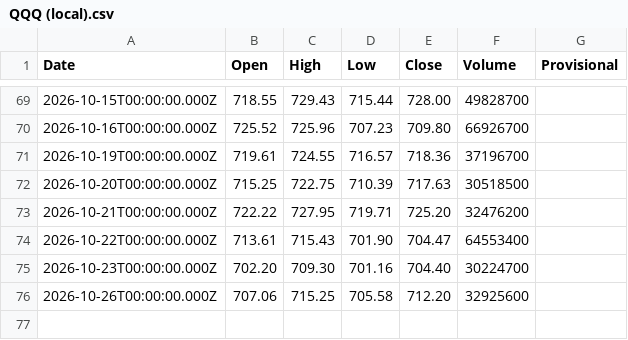
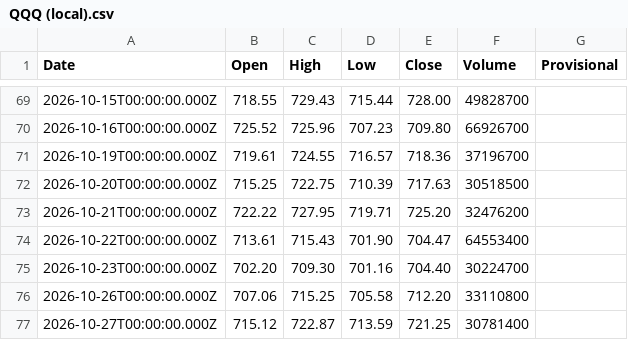
Before and after one commit to truedichotomy/QQQ_long_term_strategy, a CSV file: data/QQQ (local).csv, drawn as a sheet; only a part is shown, gaps mark what is left out.

```diff
--- a/data/QQQ (local).csv
+++ b/data/QQQ (local).csv
@@ -75,2 +75,3 @@
 "2026-10-23T00:00:00.000Z","702.20","709.30","701.16","704.40","30224700",""
-"2026-10-26T00:00:00.000Z","707.06","715.25","705.58","712.20","32925600",""
+"2026-10-26T00:00:00.000Z","707.06","715.25","705.58","712.20","33110800",""
+"2026-10-27T00:00:00.000Z","715.12","722.87","713.59","721.25","30781400",""
```
Also changed, not shown: 2 other files.
